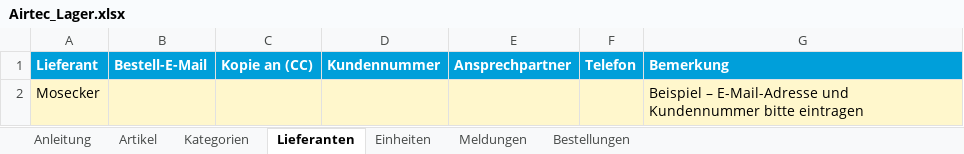
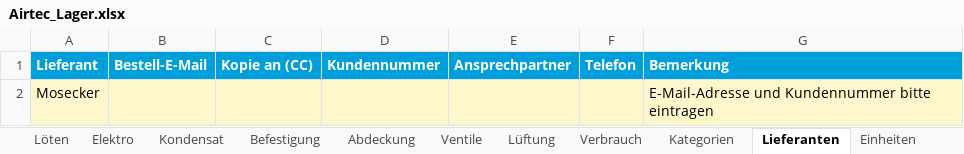
Before and after one commit to Muecke1982/airtec-ibn, an Excel workbook: vorlagen/Airtec_Lager.xlsx, sheet Lieferanten, drawn as a sheet; values as stored, in another font and other column widths than the file's, no borders; the diff names each change by its address in the sheet, - before the commit and + after, or states it on an @@ line.

```diff
--- a/vorlagen/Airtec_Lager.xlsx (sheet Lieferanten)
+++ b/vorlagen/Airtec_Lager.xlsx (sheet Lieferanten)
-sheet tab: Artikel
+sheet tab: Löten
+sheet tab: Elektro
+sheet tab: Kondensat
+sheet tab: Befestigung
+sheet tab: Abdeckung
+sheet tab: Ventile
+sheet tab: Lüftung
+sheet tab: Verbrauch
-G2 (Bemerkung): Beispiel – E-Mail-Adresse und…
+G2 (Bemerkung): E-Mail-Adresse und…
```
Also changed, not shown: sheet Kategorien, sheet Anleitung, other sheet tabs, 1 other file.
